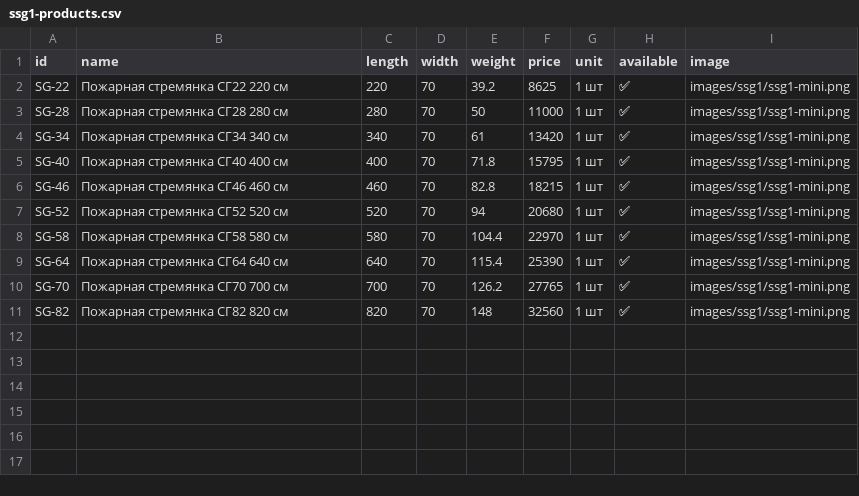
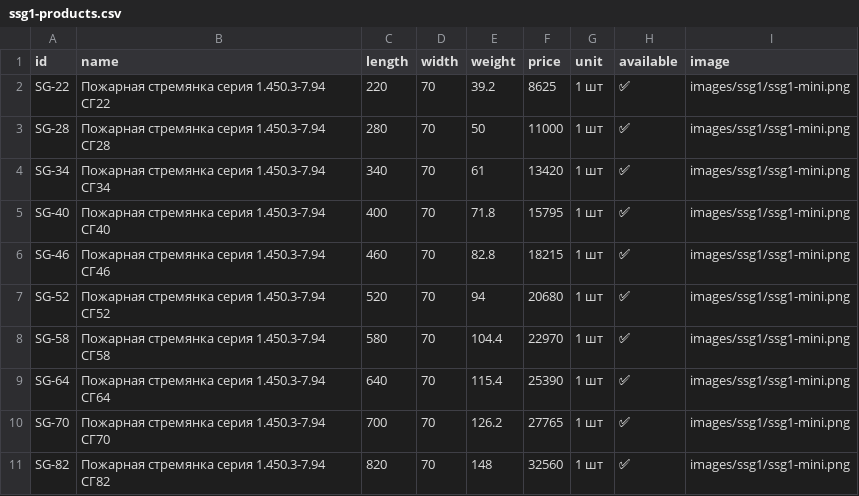
Before and after one commit to Nolan20007/test-project, a CSV file: data/ssg1-products.csv, drawn as a sheet.

Commit message:
Add files via upload

```diff
--- a/data/ssg1-products.csv
+++ b/data/ssg1-products.csv
@@ -1,11 +1,11 @@
 id,name,length,width,weight,price,unit,available,image
-SG-22,Пожарная стремянка СГ22 220 см,220,70,39.2,8625,1 шт,✅,images/ssg1/ssg1-mini.png
-SG-28,Пожарная стремянка СГ28 280 см,280,70,50,11000,1 шт,✅,images/ssg1/ssg1-mini.png
-SG-34,Пожарная стремянка СГ34 340 см,340,70,61,13420,1 шт,✅,images/ssg1/ssg1-mini.png
-SG-40,Пожарная стремянка СГ40 400 см,400,70,71.8,15795,1 шт,✅,images/ssg1/ssg1-mini.png
-SG-46,Пожарная стремянка СГ46 460 см,460,70,82.8,18215,1 шт,✅,images/ssg1/ssg1-mini.png
-SG-52,Пожарная стремянка СГ52 520 см,520,70,94,20680,1 шт,✅,images/ssg1/ssg1-mini.png
-SG-58,Пожарная стремянка СГ58 580 см,580,70,104.4,22970,1 шт,✅,images/ssg1/ssg1-mini.png
-SG-64,Пожарная стремянка СГ64 640 см,640,70,115.4,25390,1 шт,✅,images/ssg1/ssg1-mini.png
-SG-70,Пожарная стремянка СГ70 700 см,700,70,126.2,27765,1 шт,✅,images/ssg1/ssg1-mini.png
-SG-82,Пожарная стремянка СГ82 820 см,820,70,148,32560,1 шт,✅,images/ssg1/ssg1-mini.png
+SG-22,Пожарная стремянка серия 1.450.3-7.94 СГ22,220,70,39.2,8625,1 шт,✅,images/ssg1/ssg1-mini.png
+SG-28,Пожарная стремянка серия 1.450.3-7.94 СГ28,280,70,50,11000,1 шт,✅,images/ssg1/ssg1-mini.png
+SG-34,Пожарная стремянка серия 1.450.3-7.94 СГ34,340,70,61,13420,1 шт,✅,images/ssg1/ssg1-mini.png
+SG-40,Пожарная стремянка серия 1.450.3-7.94 СГ40,400,70,71.8,15795,1 шт,✅,images/ssg1/ssg1-mini.png
+SG-46,Пожарная стремянка серия 1.450.3-7.94 СГ46,460,70,82.8,18215,1 шт,✅,images/ssg1/ssg1-mini.png
+SG-52,Пожарная стремянка серия 1.450.3-7.94 СГ52,520,70,94,20680,1 шт,✅,images/ssg1/ssg1-mini.png
+SG-58,Пожарная стремянка серия 1.450.3-7.94 СГ58,580,70,104.4,22970,1 шт,✅,images/ssg1/ssg1-mini.png
+SG-64,Пожарная стремянка серия 1.450.3-7.94 СГ64,640,70,115.4,25390,1 шт,✅,images/ssg1/ssg1-mini.png
+SG-70,Пожарная стремянка серия 1.450.3-7.94 СГ70,700,70,126.2,27765,1 шт,✅,images/ssg1/ssg1-mini.png
+SG-82,Пожарная стремянка серия 1.450.3-7.94 СГ82,820,70,148,32560,1 шт,✅,images/ssg1/ssg1-mini.png
```
